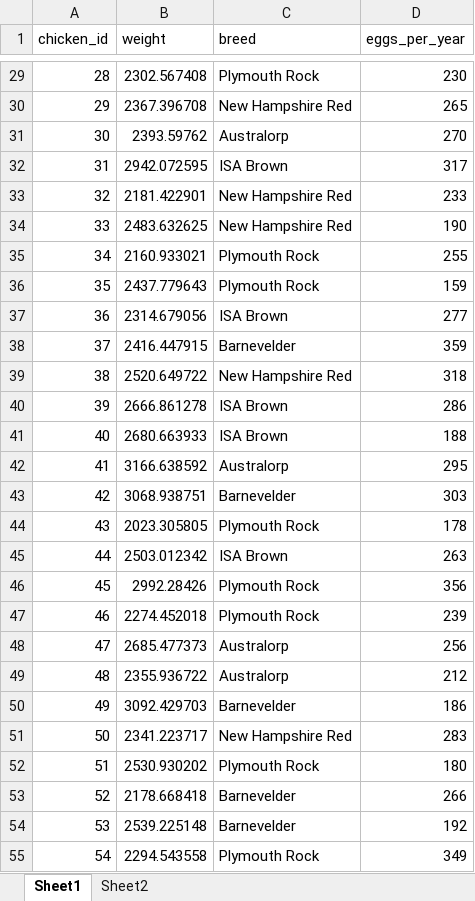
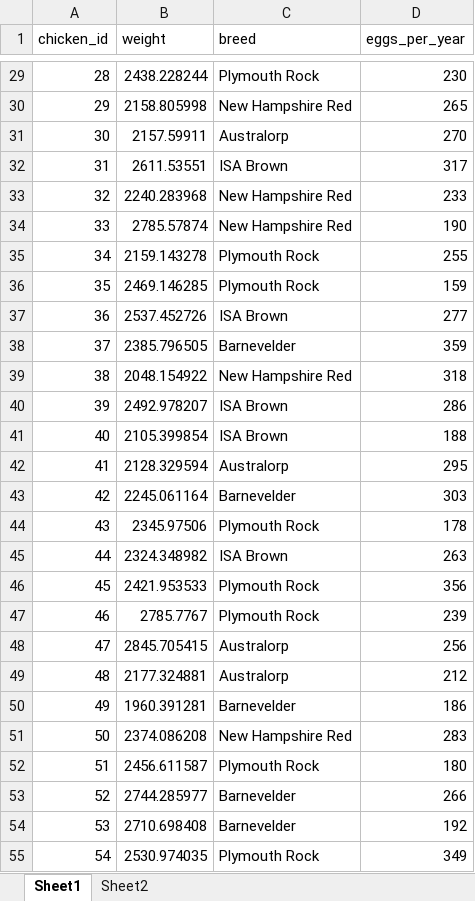
Before and after one commit to xIves/scientific_programming, an Excel workbook: Week_02/exercises/chicken_data.xlsx, sheet Sheet1, drawn as a sheet; only a part is shown, gaps mark what is left out; values as stored, in another font and other column widths than the file's, no borders; charts and pictures and table styles not drawn; the diff covers the shown part only; the diff names each change by its address in the sheet, - before the commit and + after, or states it on an @@ line.

```diff
--- a/Week_02/exercises/chicken_data.xlsx (sheet Sheet1)
+++ b/Week_02/exercises/chicken_data.xlsx (sheet Sheet1)
-B29 (weight): 2302.567408
+B29 (weight): 2438.228244
-B30 (weight): 2367.396708
+B30 (weight): 2158.805998
-B31 (weight): 2393.59762
+B31 (weight): 2157.59911
-B32 (weight): 2942.072595
+B32 (weight): 2611.53551
-B33 (weight): 2181.422901
+B33 (weight): 2240.283968
-B34 (weight): 2483.632625
+B34 (weight): 2785.57874
-B35 (weight): 2160.933021
+B35 (weight): 2159.143278
-B36 (weight): 2437.779643
+B36 (weight): 2469.146285
-B37 (weight): 2314.679056
+B37 (weight): 2537.452726
-B38 (weight): 2416.447915
+B38 (weight): 2385.796505
-B39 (weight): 2520.649722
+B39 (weight): 2048.154922
-B40 (weight): 2666.861278
+B40 (weight): 2492.978207
-B41 (weight): 2680.663933
+B41 (weight): 2105.399854
-B42 (weight): 3166.638592
+B42 (weight): 2128.329594
-B43 (weight): 3068.938751
+B43 (weight): 2245.061164
-B44 (weight): 2023.305805
+B44 (weight): 2345.97506
-B45 (weight): 2503.012342
+B45 (weight): 2324.348982
-B46 (weight): 2992.28426
+B46 (weight): 2421.953533
-B47 (weight): 2274.452018
+B47 (weight): 2785.7767
-B48 (weight): 2685.477373
+B48 (weight): 2845.705415
-B49 (weight): 2355.936722
+B49 (weight): 2177.324881
-B50 (weight): 3092.429703
+B50 (weight): 1960.391281
-B51 (weight): 2341.223717
+B51 (weight): 2374.086208
-B52 (weight): 2530.930202
+B52 (weight): 2456.611587
-B53 (weight): 2178.668418
+B53 (weight): 2744.285977
-B54 (weight): 2539.225148
+B54 (weight): 2710.698408
-B55 (weight): 2294.543558
+B55 (weight): 2530.974035
```
Also changed, not shown: 73 edited cells elsewhere in this sheet, 2 other files.
